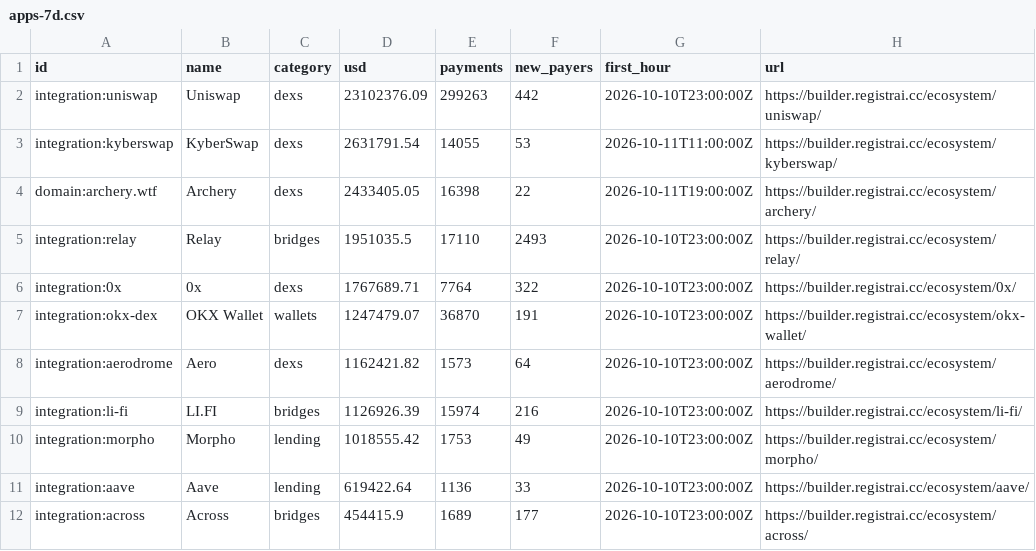
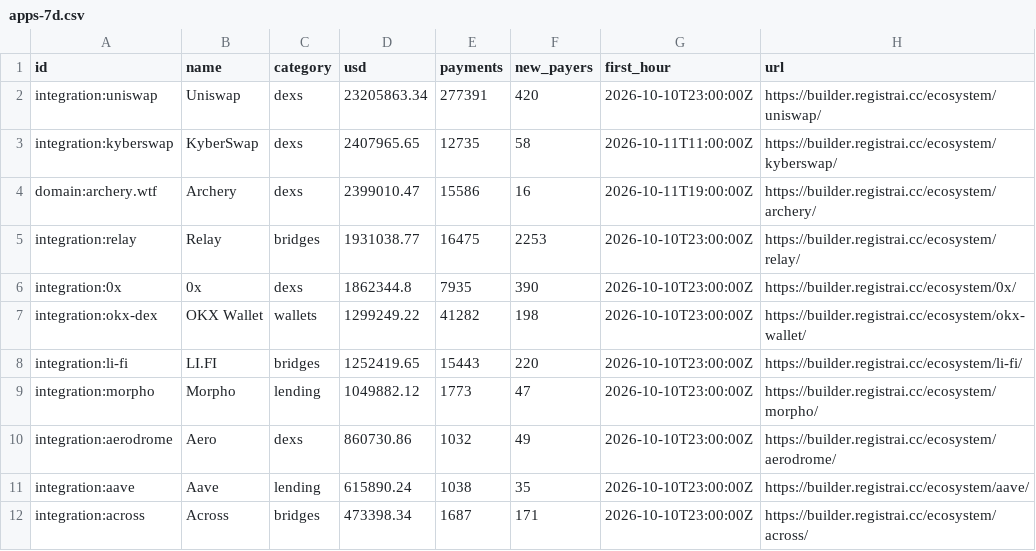
Before and after one commit to registrai-multichain/arc-ecosystem, a CSV file: data/apps-7d.csv, drawn as a sheet; only a part is shown; the diff covers the shown part only.

```diff
--- a/data/apps-7d.csv
+++ b/data/apps-7d.csv
@@ -1,12 +1,12 @@
 id,name,category,usd,payments,new_payers,first_hour,url
-integration:uniswap,Uniswap,dexs,23102376.09,299263,442,2026-10-10T23:00:00Z,https://builder.registrai.cc/ecosystem/uniswap/
-integration:kyberswap,KyberSwap,dexs,2631791.54,14055,53,2026-10-11T11:00:00Z,https://builder.registrai.cc/ecosystem/kyberswap/
-domain:archery.wtf,Archery,dexs,2433405.05,16398,22,2026-10-11T19:00:00Z,https://builder.registrai.cc/ecosystem/archery/
-integration:relay,Relay,bridges,1951035.5,17110,2493,2026-10-10T23:00:00Z,https://builder.registrai.cc/ecosystem/relay/
-integration:0x,0x,dexs,1767689.71,7764,322,2026-10-10T23:00:00Z,https://builder.registrai.cc/ecosystem/0x/
-integration:okx-dex,OKX Wallet,wallets,1247479.07,36870,191,2026-10-10T23:00:00Z,https://builder.registrai.cc/ecosystem/okx-wallet/
-integration:aerodrome,Aero,dexs,1162421.82,1573,64,2026-10-10T23:00:00Z,https://builder.registrai.cc/ecosystem/aerodrome/
-integration:li-fi,LI.FI,bridges,1126926.39,15974,216,2026-10-10T23:00:00Z,https://builder.registrai.cc/ecosystem/li-fi/
-integration:morpho,Morpho,lending,1018555.42,1753,49,2026-10-10T23:00:00Z,https://builder.registrai.cc/ecosystem/morpho/
-integration:aave,Aave,lending,619422.64,1136,33,2026-10-10T23:00:00Z,https://builder.registrai.cc/ecosystem/aave/
-integration:across,Across,bridges,454415.9,1689,177,2026-10-10T23:00:00Z,https://builder.registrai.cc/ecosystem/across/
+integration:uniswap,Uniswap,dexs,23205863.34,277391,420,2026-10-10T23:00:00Z,https://builder.registrai.cc/ecosystem/uniswap/
+integration:kyberswap,KyberSwap,dexs,2407965.65,12735,58,2026-10-11T11:00:00Z,https://builder.registrai.cc/ecosystem/kyberswap/
+domain:archery.wtf,Archery,dexs,2399010.47,15586,16,2026-10-11T19:00:00Z,https://builder.registrai.cc/ecosystem/archery/
+integration:relay,Relay,bridges,1931038.77,16475,2253,2026-10-10T23:00:00Z,https://builder.registrai.cc/ecosystem/relay/
+integration:0x,0x,dexs,1862344.8,7935,390,2026-10-10T23:00:00Z,https://builder.registrai.cc/ecosystem/0x/
+integration:okx-dex,OKX Wallet,wallets,1299249.22,41282,198,2026-10-10T23:00:00Z,https://builder.registrai.cc/ecosystem/okx-wallet/
+integration:li-fi,LI.FI,bridges,1252419.65,15443,220,2026-10-10T23:00:00Z,https://builder.registrai.cc/ecosystem/li-fi/
+integration:morpho,Morpho,lending,1049882.12,1773,47,2026-10-10T23:00:00Z,https://builder.registrai.cc/ecosystem/morpho/
+integration:aerodrome,Aero,dexs,860730.86,1032,49,2026-10-10T23:00:00Z,https://builder.registrai.cc/ecosystem/aerodrome/
+integration:aave,Aave,lending,615890.24,1038,35,2026-10-10T23:00:00Z,https://builder.registrai.cc/ecosystem/aave/
+integration:across,Across,bridges,473398.34,1687,171,2026-10-10T23:00:00Z,https://builder.registrai.cc/ecosystem/across/
```
Also changed, not shown: 3 added rows, 3 removed rows and 46 edited cells elsewhere in this file, data/arc-daily.csv, data/ecosystem.csv, 6 other files.
